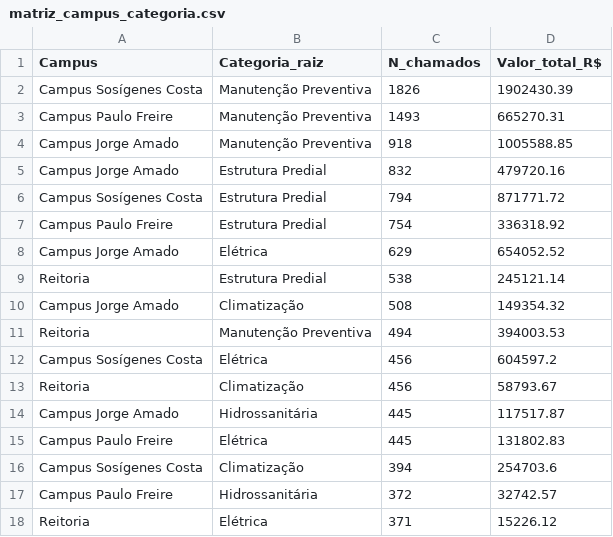
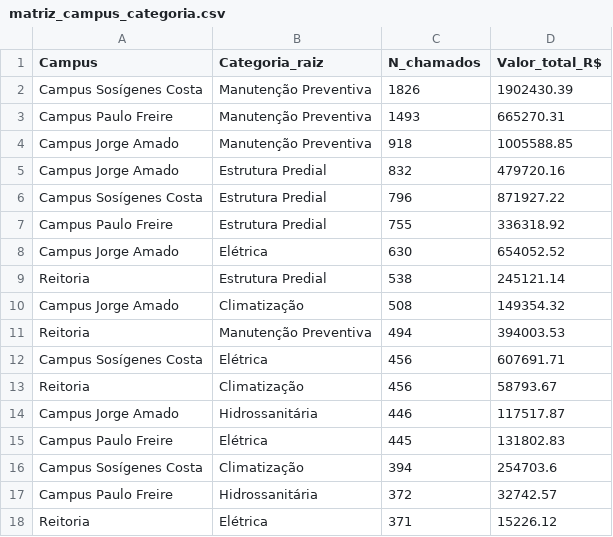
Before and after one commit to adinailson88/malha-estatisticas-associadas, a CSV file: dados_csv/matriz_campus_categoria.csv, drawn as a sheet; only a part is shown; the diff covers the shown part only.

```diff
--- a/dados_csv/matriz_campus_categoria.csv
+++ b/dados_csv/matriz_campus_categoria.csv
@@ -5,5 +5,5 @@ Campus Jorge Amado,Manutenção Preventiva,918,1005588.85
 Campus Jorge Amado,Estrutura Predial,832,479720.16
-Campus Sosígenes Costa,Estrutura Predial,794,871771.72
-Campus Paulo Freire,Estrutura Predial,754,336318.92
-Campus Jorge Amado,Elétrica,629,654052.52
+Campus Sosígenes Costa,Estrutura Predial,796,871927.22
+Campus Paulo Freire,Estrutura Predial,755,336318.92
+Campus Jorge Amado,Elétrica,630,654052.52
 Reitoria,Estrutura Predial,538,245121.14
@@ -11,5 +11,5 @@ Campus Jorge Amado,Climatização,508,149354.32
 Reitoria,Manutenção Preventiva,494,394003.53
-Campus Sosígenes Costa,Elétrica,456,604597.2
+Campus Sosígenes Costa,Elétrica,456,607691.71
 Reitoria,Climatização,456,58793.67
-Campus Jorge Amado,Hidrossanitária,445,117517.87
+Campus Jorge Amado,Hidrossanitária,446,117517.87
 Campus Paulo Freire,Elétrica,445,131802.83
```
Also changed, not shown: 1 added row, 1 removed row and 7 edited cells elsewhere in this file, dados_csv/ranking_campus.csv, dados_csv/ranking_categoria.csv, 16 other files.
